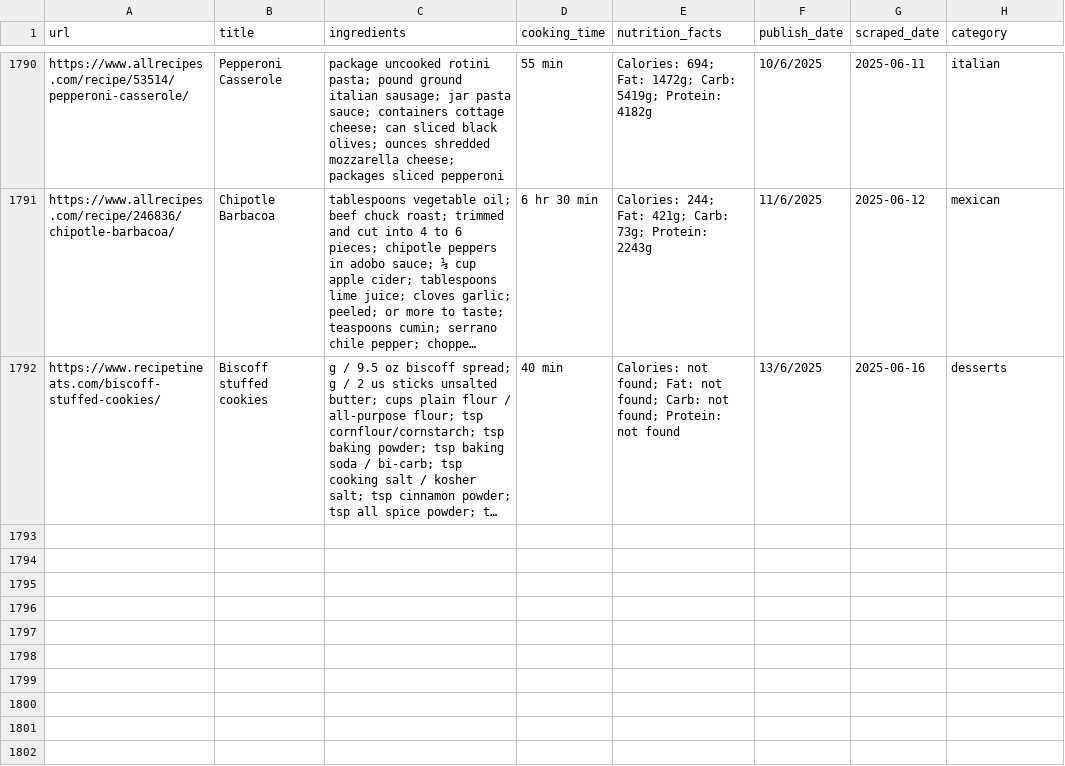
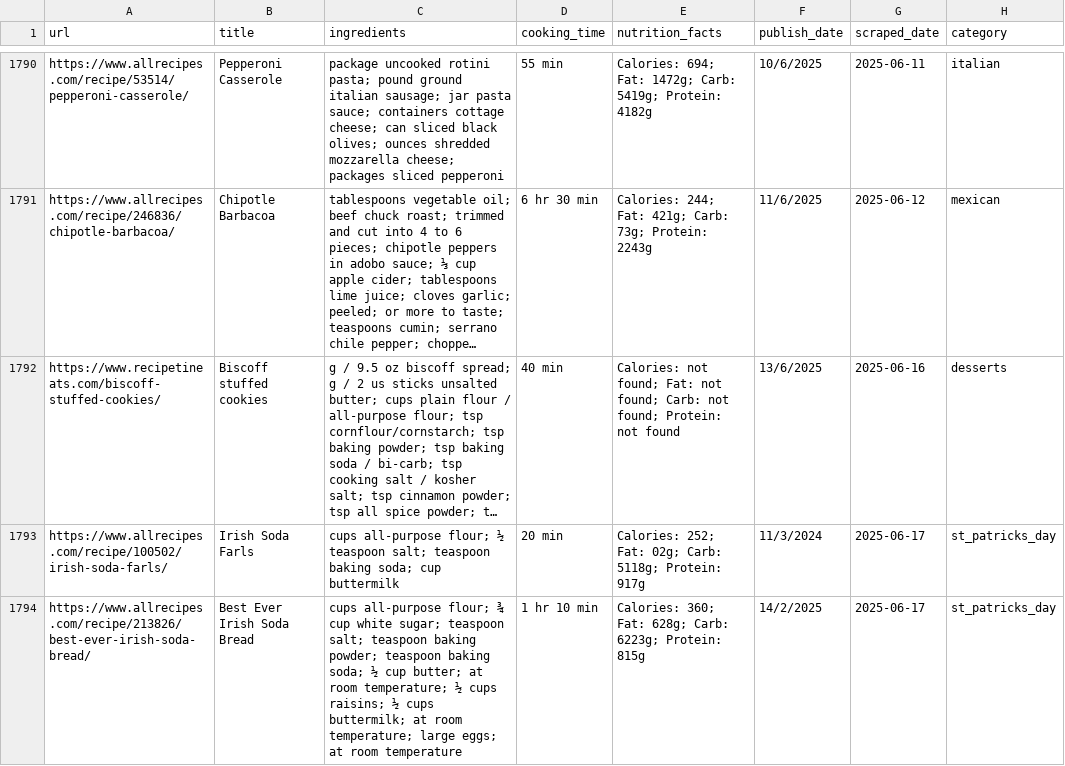
Before and after one commit to Dania909/DS_WebScraping, a CSV file: combined_cleaned.csv, drawn as a sheet; only a part is shown, gaps mark what is left out; long unchanged cells end in …; the diff names each change by its address in the sheet, - before the commit and + after, or states it on an @@ line.

```diff
--- a/combined_cleaned.csv
+++ b/combined_cleaned.csv
+row 1793: https://www.allrecipes.com/recipe/100502/irish-soda-farls/ | Irish Soda Farls | cups all-purpose flour; ½ teaspoon salt; teaspoon baking soda; cup buttermilk | 20 min | Calories: 252; Fat: 02g; Carb: 5118g; Protein: 917g | 11/3/2024 | 2025-06-17 | st_patricks_day
+row 1794: https://www.allrecipes.com/recipe/213826/best-ever-irish-soda-bread/ | Best Ever Irish Soda Bread | cups all-purpose flour; ¾ cup white sugar; teaspoon salt; teaspoon baking powder; teaspoon baking soda; ½ cup butter; at room temperature; ½ cups raisins; ½ cups buttermilk; at room temperature; large eggs; at room temperature | 1 hr 10 min | Calories: 360; Fat: 628g; Carb: 6223g; Protein: 815g | 14/2/2025 | 2025-06-17 | st_patricks_day
```
Also changed, not shown: allrecipes_limited_categories.csv.
